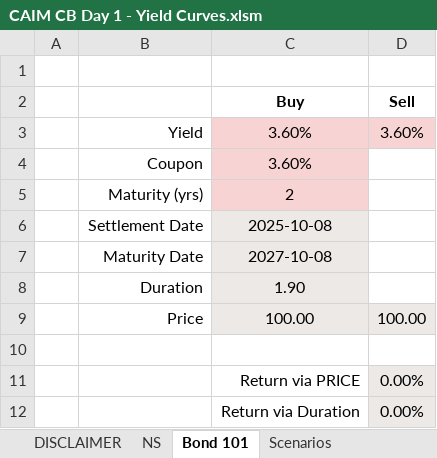
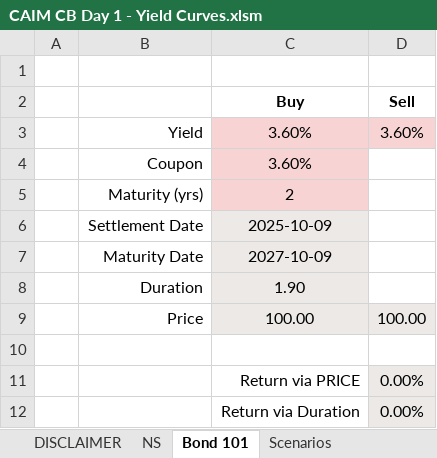
Before and after one commit to caim-code/caim-quant-bootcamp-files-2025, an Excel workbook: CAIM CB Day 1 - Yield Curves.xlsm, sheet Bond 101, drawn as a sheet; values as stored, in another font and other column widths than the file's, no borders; the diff names each change by its address in the sheet, - before the commit and + after, or states it on an @@ line.

```diff
--- a/CAIM CB Day 1 - Yield Curves.xlsm (sheet Bond 101)
+++ b/CAIM CB Day 1 - Yield Curves.xlsm (sheet Bond 101)
-C6 (Buy): 2025-10-08
+C6 (Buy): 2025-10-09
-C7 (Buy): 2027-10-08
+C7 (Buy): 2027-10-09
```
Also changed, not shown: CAIM CB Day 2 - Monte Carlo SOLUTION.xlsm, 1 other file.
